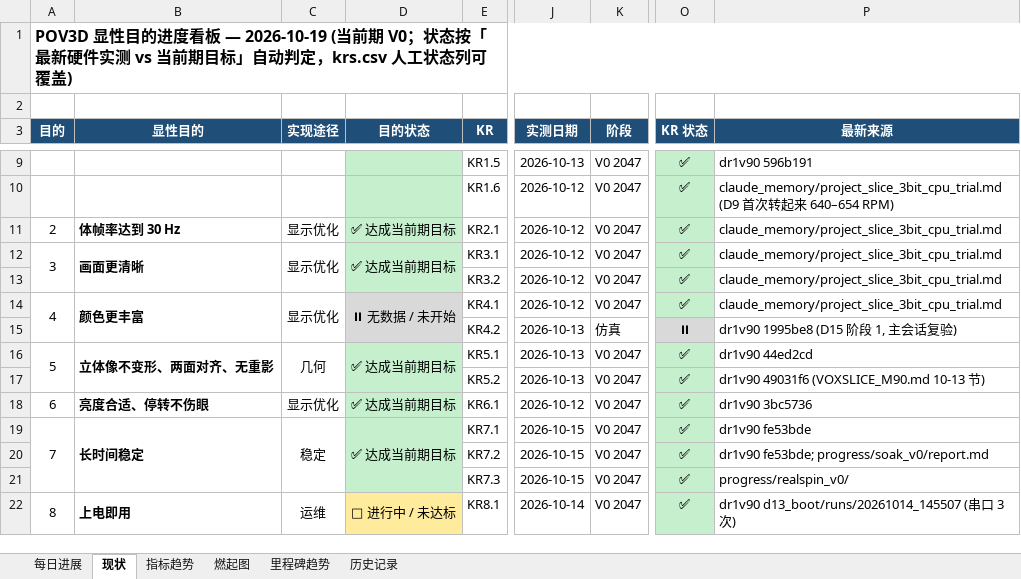
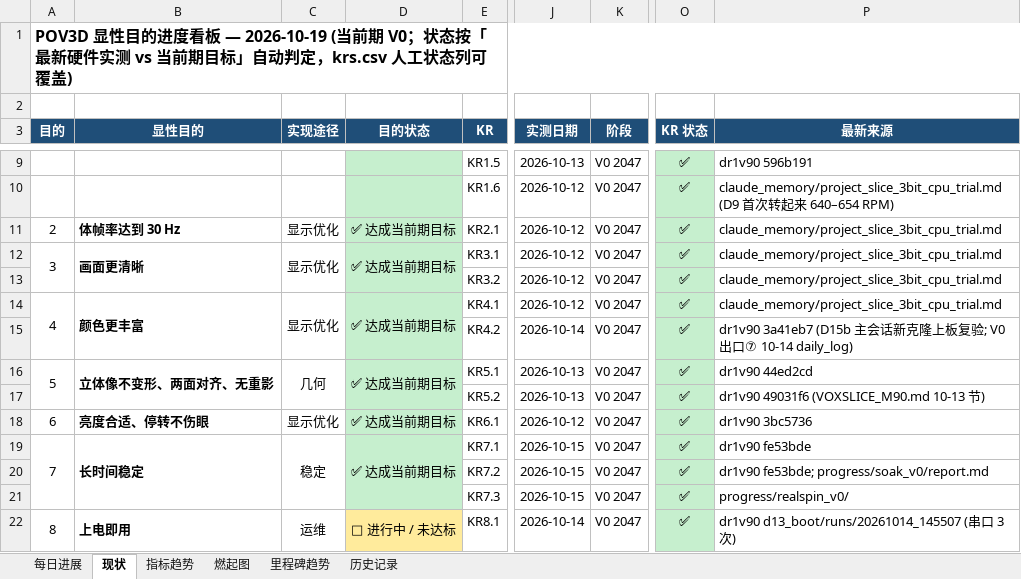
Before and after one commit to kiujkiu/zynq_pov, an Excel workbook: docs/progress/显性目的进度_2026-10-19.xlsx, sheet 现状, drawn as a sheet; only a part is shown, gaps mark what is left out; values as stored, in another font and other column widths than the file's, no borders; the diff names each change by its address in the sheet, - before the commit and + after, or states it on an @@ line.

```diff
--- a/docs/progress/显性目的进度_2026-10-19.xlsx (sheet 现状)
+++ b/docs/progress/显性目的进度_2026-10-19.xlsx (sheet 现状)
-D14 (目的状态): ⏸ 无数据 / 未开始
+D14 (目的状态): ✅ 达成当前期目标
-J15 (实测日期): 2026-10-13
+J15 (实测日期): 2026-10-14
-K15 (阶段): 仿真
+K15 (阶段): V0 2047
-O15 (KR 状态): ⏸
+O15 (KR 状态): ✅
-P15 (最新来源): dr1v90 1995be8 (D15 阶段 1, 主会话复验)
+P15 (最新来源): dr1v90 3a41eb7 (D15b 主会话新克隆上板复验; V0 出口⑦ 10-14 daily_log)
```
Also changed, not shown: sheet 每日进展, sheet 历史记录, sheet 指标趋势, charts or pictures, 6 other files.
